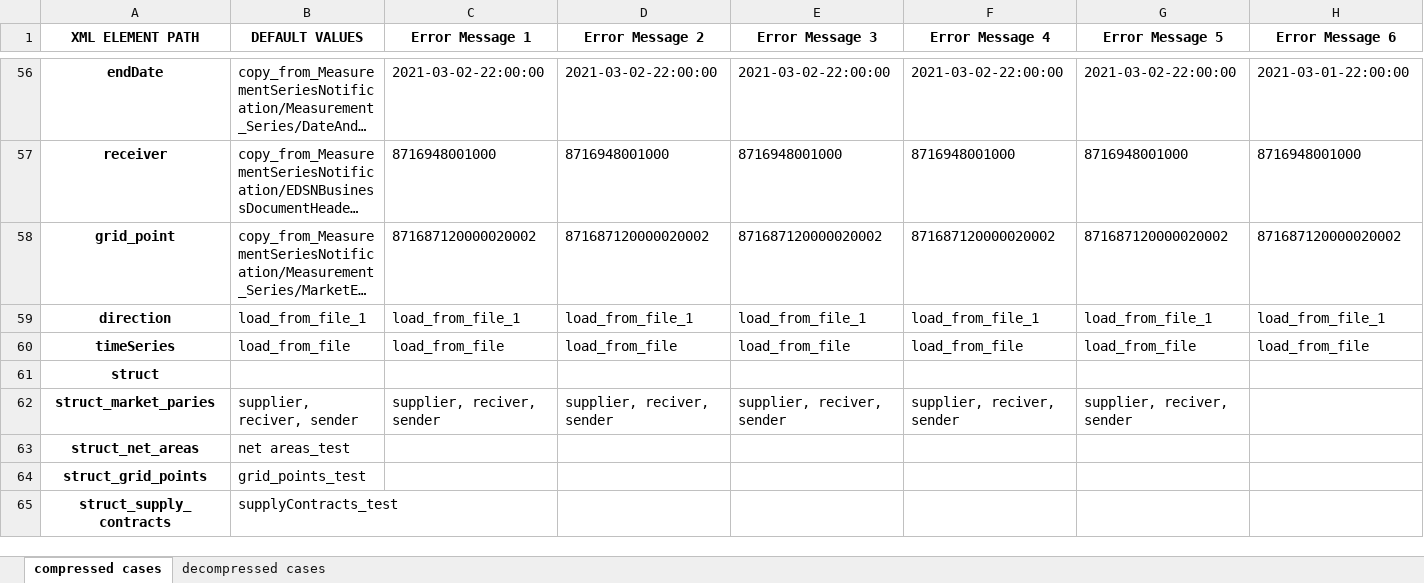
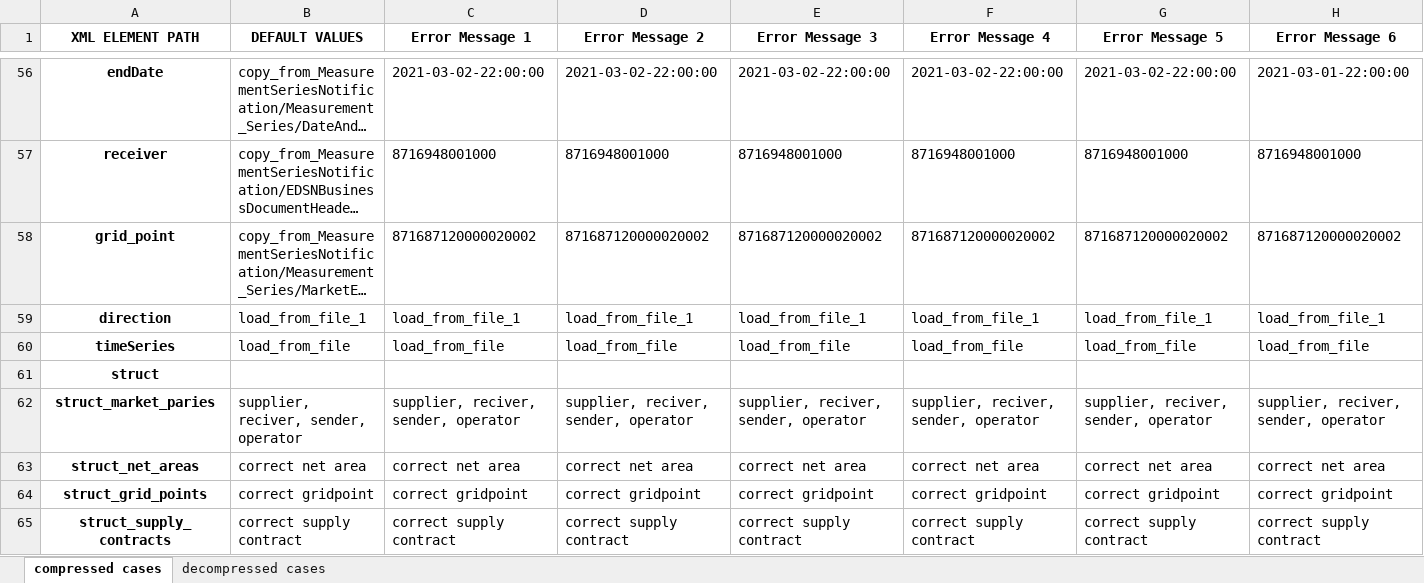
Before and after one commit to IvanWeissVanDerPol/NL-automation, an Excel workbook: excel/message_details/message_details_MeasurementSeriesNotification.xlsx, sheet compressed cases, drawn as a sheet; only a part is shown, gaps mark what is left out; long unchanged cells end in …; values as stored, in another font and other column widths than the file's, no borders; the diff covers the shown part only; the diff names each change by its address in the sheet, - before the commit and + after, or states it on an @@ line.

Commit message:
Update message_details_MeasurementSeriesNotification.xlsx

```diff
--- a/excel/message_details/message_details_MeasurementSeriesNotification.xlsx (sheet compressed cases)
+++ b/excel/message_details/message_details_MeasurementSeriesNotification.xlsx (sheet compressed cases)
-B62 (DEFAULT VALUES): supplier, reciver, sender
+B62 (DEFAULT VALUES): supplier, reciver, sender, operator
-C62 (Error Message 1): supplier, reciver, sender
+C62 (Error Message 1): supplier, reciver, sender, operator
-D62 (Error Message 2): supplier, reciver, sender
+D62 (Error Message 2): supplier, reciver, sender, operator
-E62 (Error Message 3): supplier, reciver, sender
+E62 (Error Message 3): supplier, reciver, sender, operator
-F62 (Error Message 4): supplier, reciver, sender
+F62 (Error Message 4): supplier, reciver, sender, operator
-G62 (Error Message 5): supplier, reciver, sender
+G62 (Error Message 5): supplier, reciver, sender, operator
-H62 (Error Message 6): (empty)
+H62 (Error Message 6): supplier, reciver, sender, operator
-B63 (DEFAULT VALUES): net areas_test
+B63 (DEFAULT VALUES): correct net area
-C63 (Error Message 1): (empty)
+C63 (Error Message 1): correct net area
-D63 (Error Message 2): (empty)
+D63 (Error Message 2): correct net area
-E63 (Error Message 3): (empty)
+E63 (Error Message 3): correct net area
-F63 (Error Message 4): (empty)
+F63 (Error Message 4): correct net area
-G63 (Error Message 5): (empty)
+G63 (Error Message 5): correct net area
-H63 (Error Message 6): (empty)
+H63 (Error Message 6): correct net area
-B64 (DEFAULT VALUES): grid_points_test
+B64 (DEFAULT VALUES): correct gridpoint
-C64 (Error Message 1): (empty)
+C64 (Error Message 1): correct gridpoint
-D64 (Error Message 2): (empty)
+D64 (Error Message 2): correct gridpoint
-E64 (Error Message 3): (empty)
+E64 (Error Message 3): correct gridpoint
-F64 (Error Message 4): (empty)
+F64 (Error Message 4): correct gridpoint
-G64 (Error Message 5): (empty)
+G64 (Error Message 5): correct gridpoint
-H64 (Error Message 6): (empty)
+H64 (Error Message 6): correct gridpoint
-B65 (DEFAULT VALUES): supplyContracts_test
+B65 (DEFAULT VALUES): correct supply contract
-C65 (Error Message 1): (empty)
+C65 (Error Message 1): correct supply contract
-D65 (Error Message 2): (empty)
+D65 (Error Message 2): correct supply contract
-E65 (Error Message 3): (empty)
+E65 (Error Message 3): correct supply contract
-F65 (Error Message 4): (empty)
+F65 (Error Message 4): correct supply contract
-G65 (Error Message 5): (empty)
+G65 (Error Message 5): correct supply contract
-H65 (Error Message 6): (empty)
+H65 (Error Message 6): correct supply contract
```
Also changed, not shown: 6 edited cells elsewhere in this sheet, sheet decompressed cases.
